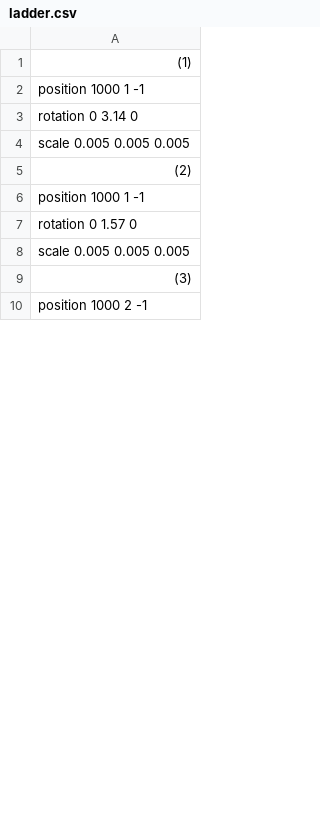
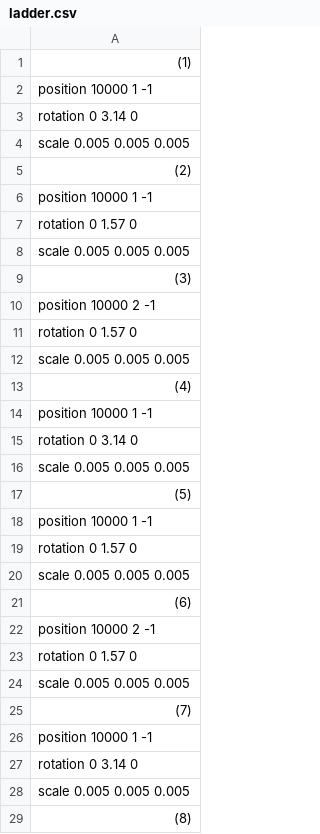
Before and after one commit to sorasano/TD3_3122, a CSV file: Resources/csv/ladder.csv, drawn as a sheet; only a part is shown; the diff covers the shown part only.

```diff
--- a/Resources/csv/ladder.csv
+++ b/Resources/csv/ladder.csv
@@ -1,3 +1,3 @@
 (1)
-position 1000 1 -1
+position 10000 1 -1
 rotation 0 3.14 0
@@ -5,3 +5,3 @@ scale 0.005 0.005 0.005
 (2)
-position 1000 1 -1
+position 10000 1 -1
 rotation 0 1.57 0
@@ -9,2 +9,21 @@ scale 0.005 0.005 0.005
 (3)
-position 1000 2 -1
+position 10000 2 -1
+rotation 0 1.57 0
+scale 0.005 0.005 0.005
+(4)
+position 10000 1 -1
+rotation 0 3.14 0
+scale 0.005 0.005 0.005
+(5)
+position 10000 1 -1
+rotation 0 1.57 0
+scale 0.005 0.005 0.005
+(6)
+position 10000 2 -1
+rotation 0 1.57 0
+scale 0.005 0.005 0.005
+(7)
+position 10000 1 -1
+rotation 0 3.14 0
+scale 0.005 0.005 0.005
+(8)
```
Also changed, not shown: 89 added rows elsewhere in this file, Resources/csv/moveEnemy.csv, Resources/csv/pushBlock.csv, 16 other files.
